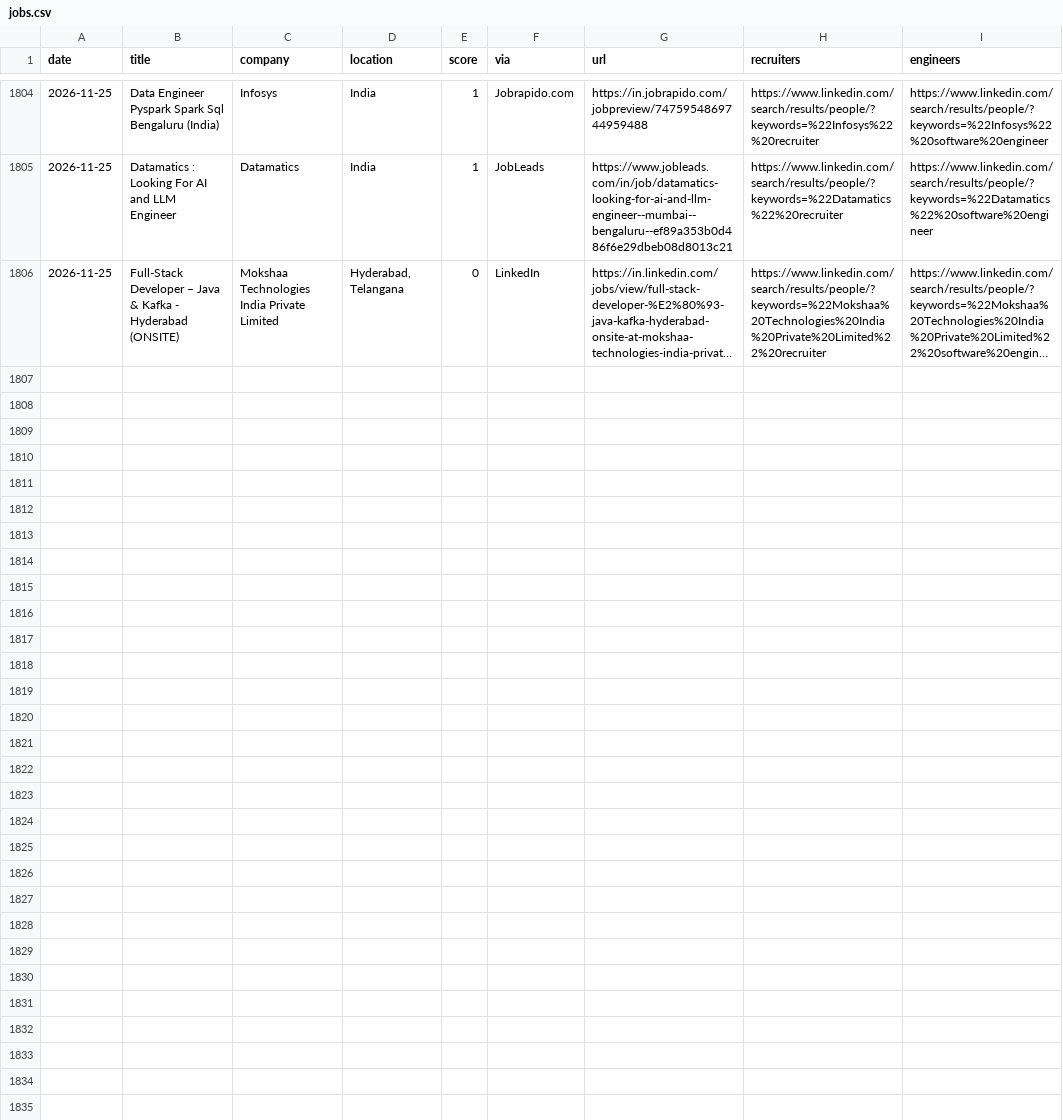
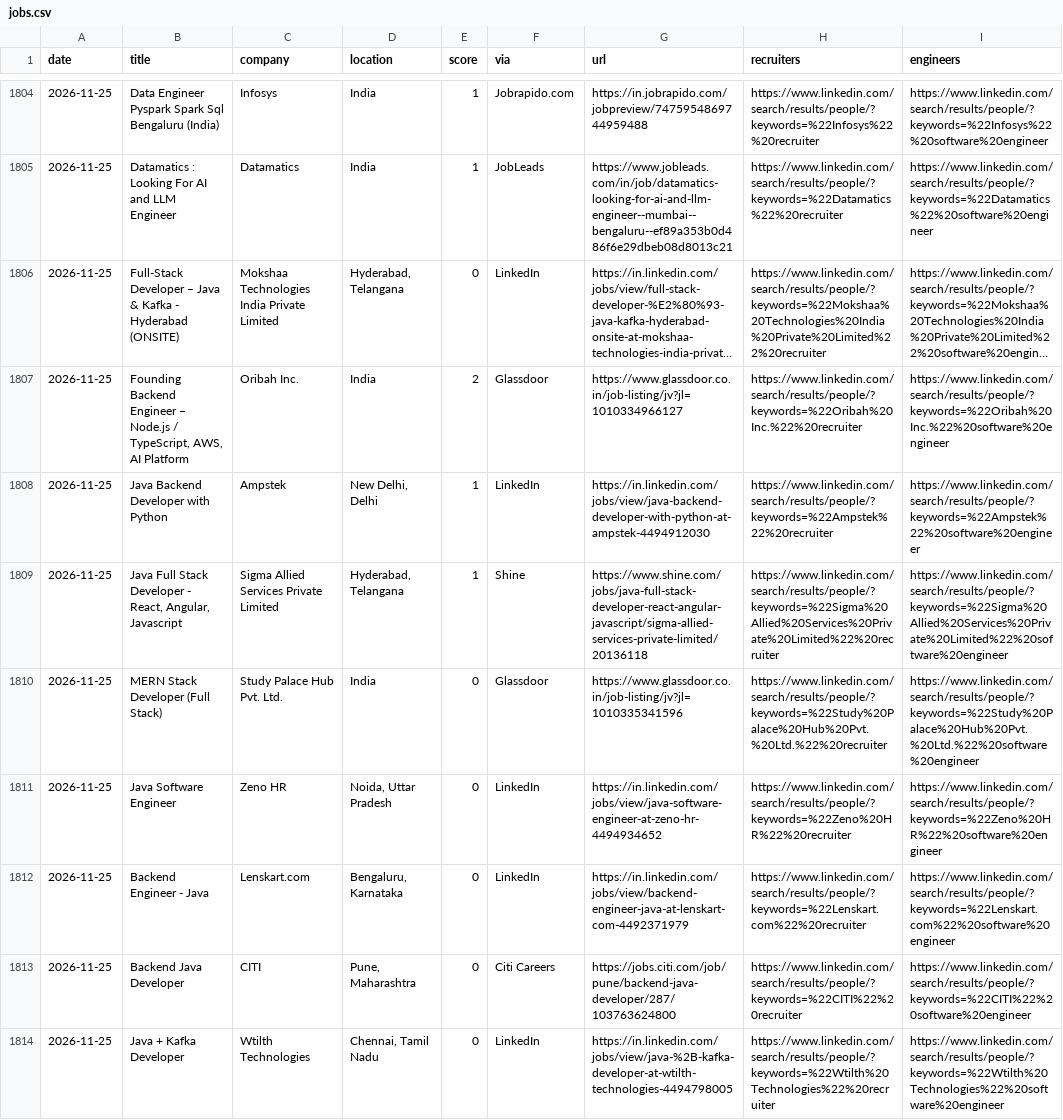
Before and after one commit to Tanishq8311/Jobbie, a CSV file: data/jobs.csv, drawn as a sheet; only a part is shown, gaps mark what is left out; long unchanged cells end in …; the diff names each change by its address in the sheet, - before the commit and + after, or states it on an @@ line.

```diff
--- a/data/jobs.csv
+++ b/data/jobs.csv
+row 1807: 2026-11-25 | Founding Backend Engineer – Node.js / TypeScript, AWS, AI Platform | Oribah Inc. | India | 2 | Glassdoor | https://www.glassdoor.co.in/job-listing/jv?jl=1010334966127 | https://www.linkedin.com/search/results/people/?keywords=%22Oribah%20Inc.%22%20recruiter | https://www.linkedin.com/search/results/people/?keywords=%22Oribah%20Inc.%22%20software%20engineer
+row 1808: 2026-11-25 | Java Backend Developer with Python | Ampstek | New Delhi, Delhi | 1 | LinkedIn | https://in.linkedin.com/jobs/view/java-backend-developer-with-python-at-ampstek-4494912030 | https://www.linkedin.com/search/results/people/?keywords=%22Ampstek%22%20recruiter | https://www.linkedin.com/search/results/people/?keywords=%22Ampstek%22%20software%20engineer
+row 1809: 2026-11-25 | Java Full Stack Developer - React, Angular, Javascript | Sigma Allied Services Private Limited | Hyderabad, Telangana | 1 | Shine | https://www.shine.com/jobs/java-full-stack-developer-react-angular-javascript/sigma-allied-services-private-limited/20136118 | https://www.linkedin.com/search/results/people/?keywords=%22Sigma%20Allied%20Services%20Private%20Limited%22%20recruiter | https://www.linkedin.com/search/results/people/?keywords=%22Sigma%20Allied%20Services%20Private%20Limited%22%20software%20engineer
+row 1810: 2026-11-25 | MERN Stack Developer (Full Stack) | Study Palace Hub Pvt. Ltd. | India | 0 | Glassdoor | https://www.glassdoor.co.in/job-listing/jv?jl=1010335341596 | https://www.linkedin.com/search/results/people/?keywords=%22Study%20Palace%20Hub%20Pvt.%20Ltd.%22%20recruiter | https://www.linkedin.com/search/results/people/?keywords=%22Study%20Palace%20Hub%20Pvt.%20Ltd.%22%20software%20engineer
+row 1811: 2026-11-25 | Java Software Engineer | Zeno HR | Noida, Uttar Pradesh | 0 | LinkedIn | https://in.linkedin.com/jobs/view/java-software-engineer-at-zeno-hr-4494934652 | https://www.linkedin.com/search/results/people/?keywords=%22Zeno%20HR%22%20recruiter | https://www.linkedin.com/search/results/people/?keywords=%22Zeno%20HR%22%20software%20engineer
+row 1812: 2026-11-25 | Backend Engineer - Java | Lenskart.com | Bengaluru, Karnataka | 0 | LinkedIn | https://in.linkedin.com/jobs/view/backend-engineer-java-at-lenskart-com-4492371979 | https://www.linkedin.com/search/results/people/?keywords=%22Lenskart.com%22%20recruiter | https://www.linkedin.com/search/results/people/?keywords=%22Lenskart.com%22%20software%20engineer
+row 1813: 2026-11-25 | Backend Java Developer | CITI | Pune, Maharashtra | 0 | Citi Careers | https://jobs.citi.com/job/pune/backend-java-developer/287/103763624800 | https://www.linkedin.com/search/results/people/?keywords=%22CITI%22%20recruiter | https://www.linkedin.com/search/results/people/?keywords=%22CITI%22%20software%20engineer
+row 1814: 2026-11-25 | Java + Kafka Developer | Wtilth Technologies | Chennai, Tamil Nadu | 0 | LinkedIn | https://in.linkedin.com/jobs/view/java-%2B-kafka-developer-at-wtilth-technologies-4494798005 | https://www.linkedin.com/search/results/people/?keywords=%22Wtilth%20Technologies%22%20recruiter | https://www.linkedin.com/search/results/people/?keywords=%22Wtilth%20Technologies%22%20software%20engineer
```
Also changed, not shown: 1 other file.
